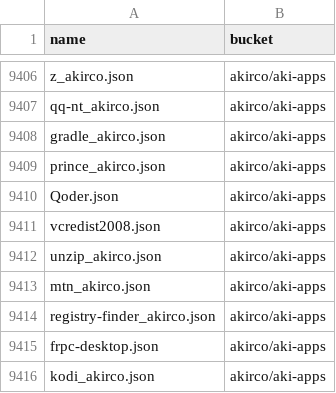
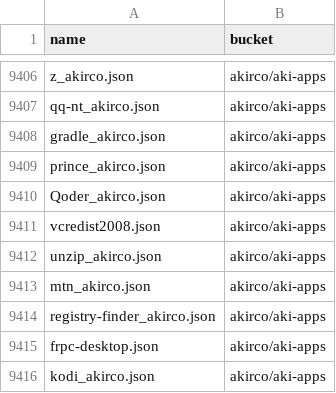
Before and after one commit to XiHanQWQ/scoop-apps, a CSV file: app-contributor-list.csv, drawn as a sheet; only a part is shown, gaps mark what is left out.

```diff
--- a/app-contributor-list.csv
+++ b/app-contributor-list.csv
@@ -9409,3 +9409,3 @@ gradle_akirco.json,akirco/aki-apps
 prince_akirco.json,akirco/aki-apps
-Qoder.json,akirco/aki-apps
+Qoder_akirco.json,akirco/aki-apps
 vcredist2008.json,akirco/aki-apps
```
Also changed, not shown: 33 other files.
